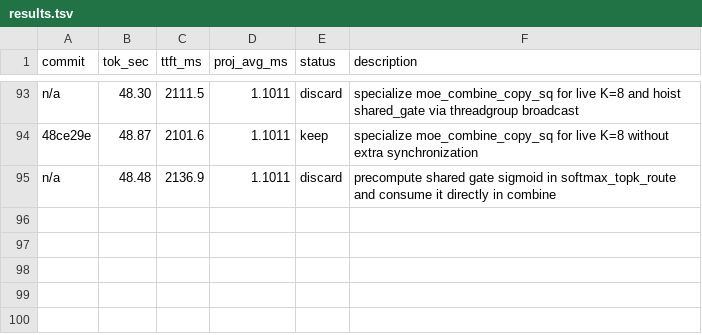
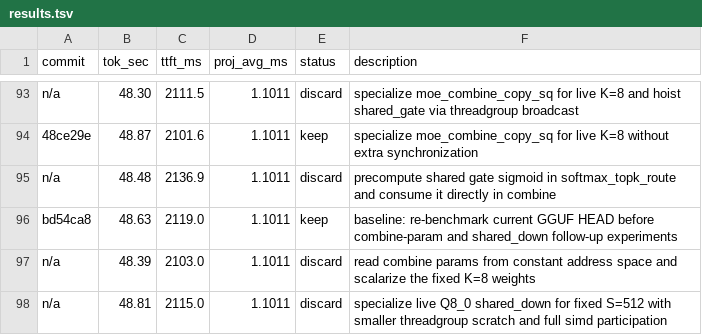
Before and after one commit to Rhovian/orome, a TSV file: experiments/qwen35-35B/results.tsv, drawn as a sheet; only a part is shown, gaps mark what is left out; the diff names each change by its address in the sheet, - before the commit and + after, or states it on an @@ line.

Commit message:
Update 35B optimization status

```diff
--- a/experiments/qwen35-35B/results.tsv
+++ b/experiments/qwen35-35B/results.tsv
+row 96: bd54ca8 | 48.63 | 2119.0 | 1.1011 | keep | baseline: re-benchmark current GGUF HEAD before combine-param and shared_down follow-up experiments
+row 97: n/a | 48.39 | 2103.0 | 1.1011 | discard | read combine params from constant address space and scalarize the fixed K=8 weights
+row 98: n/a | 48.81 | 2115.0 | 1.1011 | discard | specialize live Q8_0 shared_down for fixed S=512 with smaller threadgroup scratch and full simd participation
```
Also changed, not shown: 1 other file.
